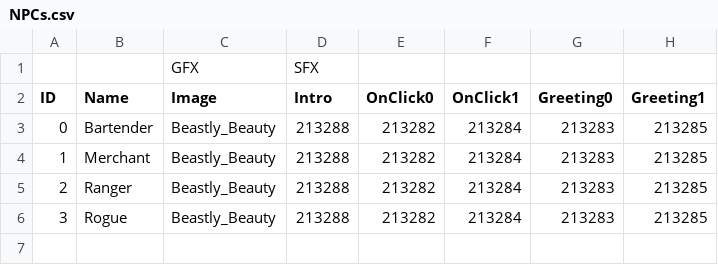
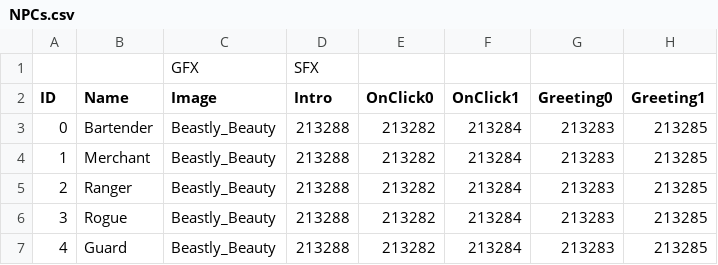
Before and after one commit to MessinaBrothers/YouMeetInATavern, a CSV file: YouMeetInATavern/Assets/Resources/NPCs.csv, drawn as a sheet; the diff names each change by its address in the sheet, - before the commit and + after, or states it on an @@ line.

```diff
--- a/YouMeetInATavern/Assets/Resources/NPCs.csv
+++ b/YouMeetInATavern/Assets/Resources/NPCs.csv
+row 7: 4 | Guard | Beastly_Beauty | 213288 | 213282 | 213284 | 213283 | 213285
```
Also changed, not shown: 12 other files.
